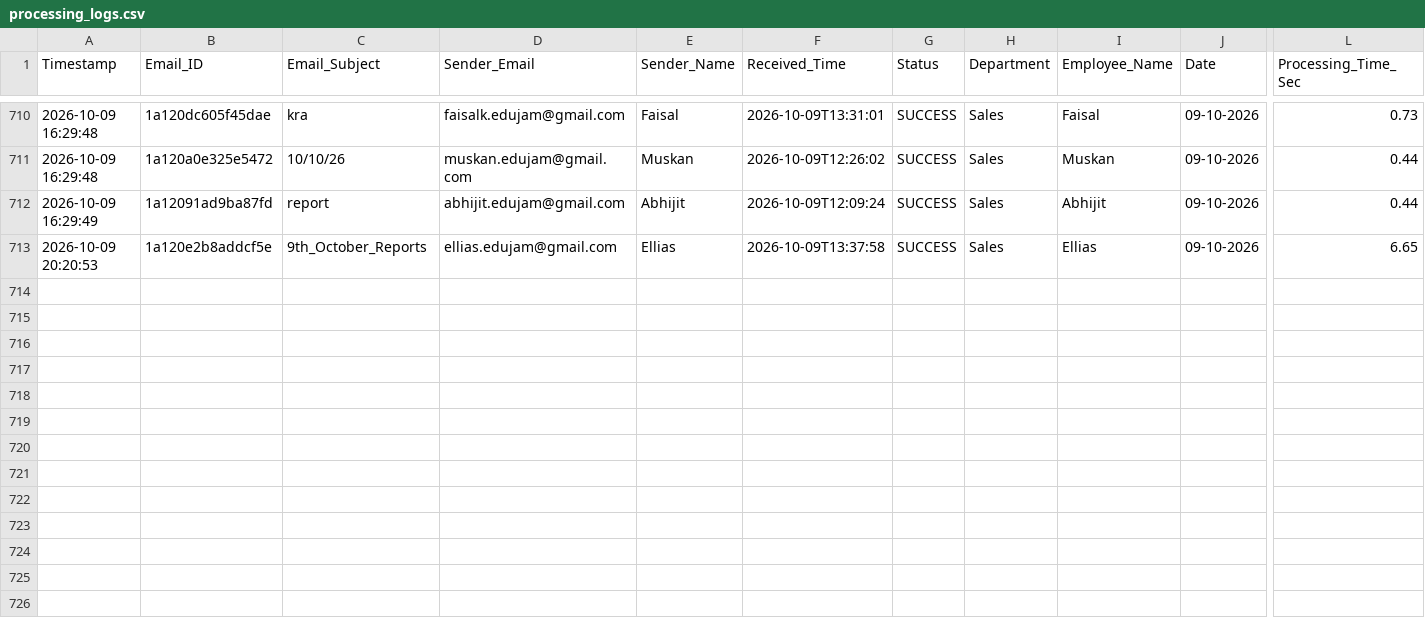
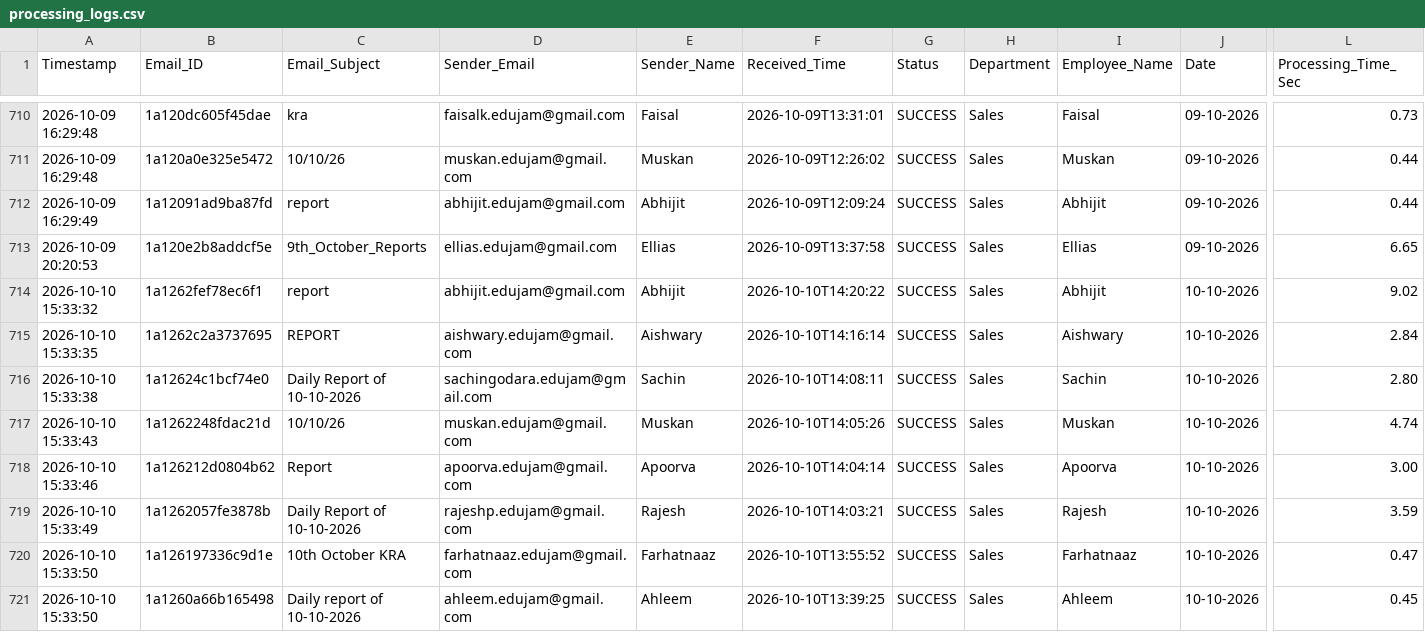
Before and after one commit to Hardik0241/Report_Automation, a CSV file: Working_Report_Editor/logs/processing_logs.csv, drawn as a sheet; only a part is shown, gaps mark what is left out; rows hold the shown columns only; the diff covers the shown part only; the diff names each change by its address in the sheet, - before the commit and + after, or states it on an @@ line.

```diff
--- a/Working_Report_Editor/logs/processing_logs.csv
+++ b/Working_Report_Editor/logs/processing_logs.csv
+row 714: 2026-10-10 15:33:32 | 1a1262fef78ec6f1 | report | abhijit.edujam@gmail.com | Abhijit | 2026-10-10T14:20:22 | SUCCESS | Sales | Abhijit | 10-10-2026 | 9.02
+row 715: 2026-10-10 15:33:35 | 1a1262c2a3737695 | REPORT | aishwary.edujam@gmail.com | Aishwary | 2026-10-10T14:16:14 | SUCCESS | Sales | Aishwary | 10-10-2026 | 2.84
+row 716: 2026-10-10 15:33:38 | 1a12624c1bcf74e0 | Daily Report of 10-10-2026 | sachingodara.edujam@gmail.com | Sachin | 2026-10-10T14:08:11 | SUCCESS | Sales | Sachin | 10-10-2026 | 2.80
+row 717: 2026-10-10 15:33:43 | 1a1262248fdac21d | 10/10/26 | muskan.edujam@gmail.com | Muskan | 2026-10-10T14:05:26 | SUCCESS | Sales | Muskan | 10-10-2026 | 4.74
+row 718: 2026-10-10 15:33:46 | 1a126212d0804b62 | Report | apoorva.edujam@gmail.com | Apoorva | 2026-10-10T14:04:14 | SUCCESS | Sales | Apoorva | 10-10-2026 | 3.00
+row 719: 2026-10-10 15:33:49 | 1a1262057fe3878b | Daily Report of 10-10-2026 | rajeshp.edujam@gmail.com | Rajesh | 2026-10-10T14:03:21 | SUCCESS | Sales | Rajesh | 10-10-2026 | 3.59
+row 720: 2026-10-10 15:33:50 | 1a126197336c9d1e | 10th October KRA | farhatnaaz.edujam@gmail.com | Farhatnaaz | 2026-10-10T13:55:52 | SUCCESS | Sales | Farhatnaaz | 10-10-2026 | 0.47
+row 721: 2026-10-10 15:33:50 | 1a1260a66b165498 | Daily report of 10-10-2026 | ahleem.edujam@gmail.com | Ahleem | 2026-10-10T13:39:25 | SUCCESS | Sales | Ahleem | 10-10-2026 | 0.45
```
Also changed, not shown: 8 added rows elsewhere in this file.
